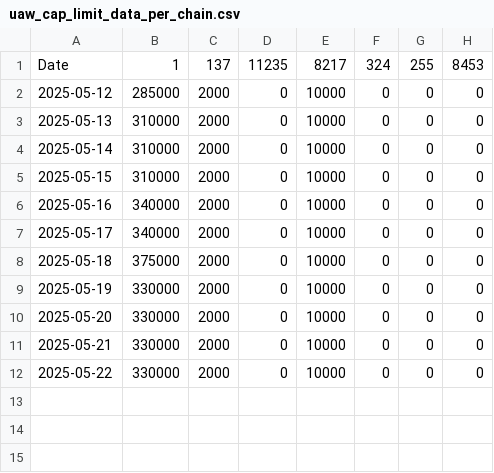
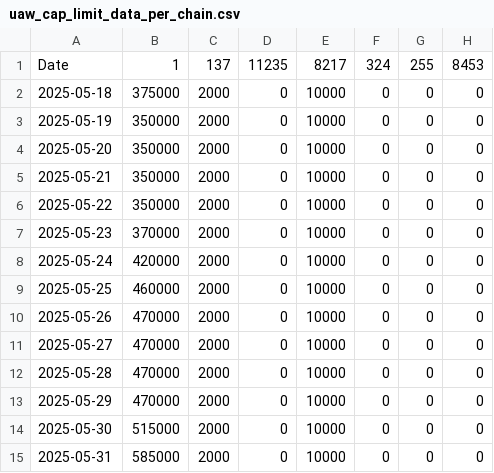
Before and after one commit to kgen-protocol/static_values, a CSV file: uaw_cap_limit_data_per_chain.csv, drawn as a sheet.

Commit message:
Update uaw_cap_limit_data_per_chain.csv
Updated for 5.5m in May 2025

```diff
--- a/uaw_cap_limit_data_per_chain.csv
+++ b/uaw_cap_limit_data_per_chain.csv
@@ -1,12 +1,15 @@
 Date,1,137,11235,8217,324,255,8453
-2025-05-12, 285000,2000,0,10000,0,0,0
-2025-05-13, 310000,2000,0,10000,0,0,0
-2025-05-14, 310000,2000,0,10000,0,0,0
-2025-05-15, 310000,2000,0,10000,0,0,0
-2025-05-16, 340000,2000,0,10000,0,0,0
-2025-05-17, 340000,2000,0,10000,0,0,0
 2025-05-18, 375000,2000,0,10000,0,0,0
-2025-05-19, 330000,2000,0,10000,0,0,0
-2025-05-20, 330000,2000,0,10000,0,0,0
-2025-05-21, 330000,2000,0,10000,0,0,0
-2025-05-22, 330000,2000,0,10000,0,0,0
+2025-05-19, 350000,2000,0,10000,0,0,0
+2025-05-20, 350000,2000,0,10000,0,0,0
+2025-05-21, 350000,2000,0,10000,0,0,0
+2025-05-22, 350000,2000,0,10000,0,0,0
+2025-05-23, 370000,2000,0,10000,0,0,0
+2025-05-24, 420000,2000,0,10000,0,0,0
+2025-05-25, 460000,2000,0,10000,0,0,0
+2025-05-26, 470000,2000,0,10000,0,0,0
+2025-05-27, 470000,2000,0,10000,0,0,0
+2025-05-28, 470000,2000,0,10000,0,0,0
+2025-05-29, 470000,2000,0,10000,0,0,0
+2025-05-30, 515000,2000,0,10000,0,0,0
+2025-05-31, 585000,2000,0,10000,0,0,0
```
